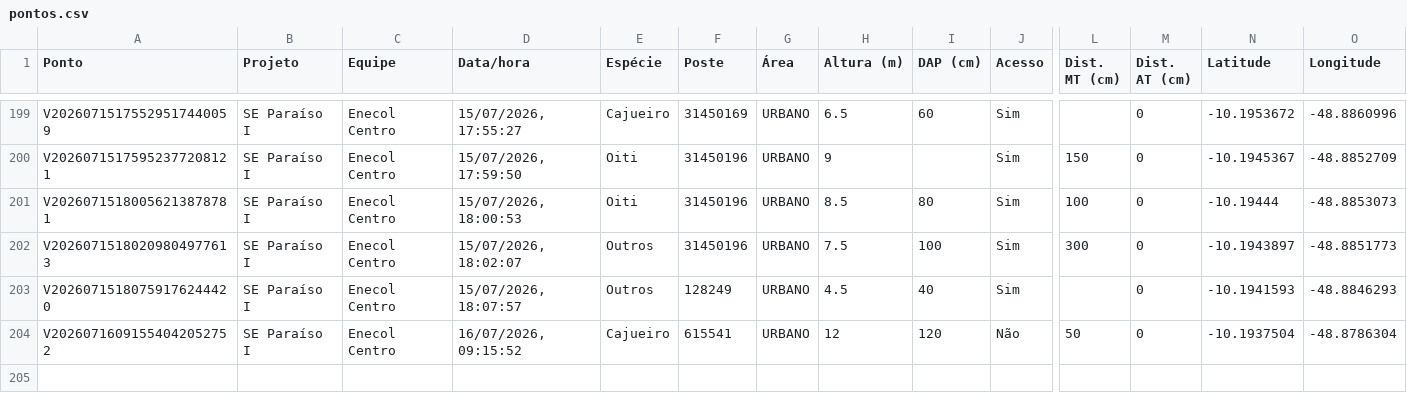
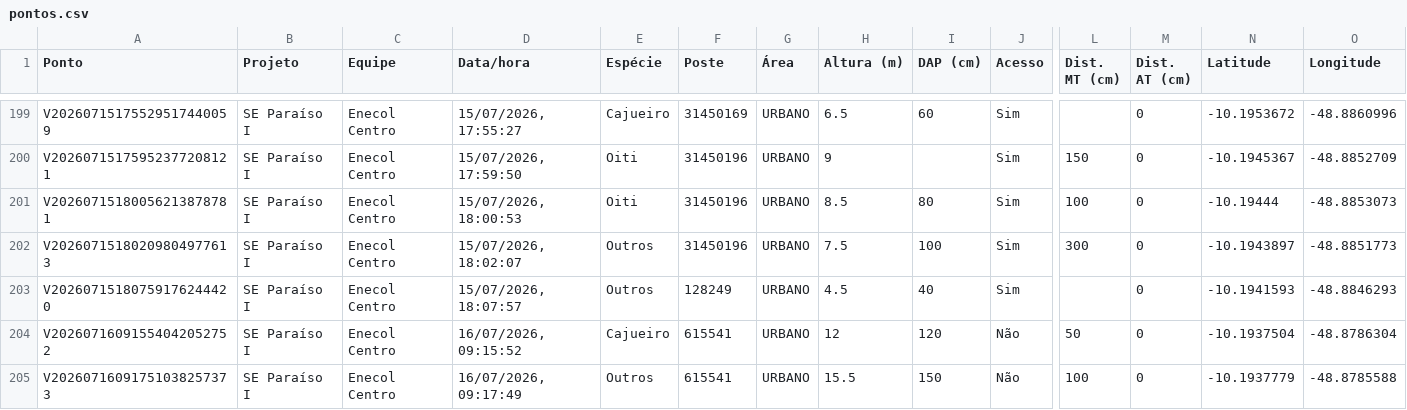
Before and after one commit to LGRSV/vera-vegetacao, a CSV file: exportacoes/projetos/se-paraiso-i/pontos.csv, drawn as a sheet; only a part is shown, gaps mark what is left out; rows hold the shown columns only; the diff names each change by its address in the sheet, - before the commit and + after, or states it on an @@ line.

```diff
--- a/exportacoes/projetos/se-paraiso-i/pontos.csv
+++ b/exportacoes/projetos/se-paraiso-i/pontos.csv
+row 205: V20260716091751038257373 | SE Paraíso I | Enecol Centro | 16/07/2026, 09:17:49 | Outros | 615541 | URBANO | 15.5 | 150 | Não | 100 | 0 | -10.1937779 | -48.8785588
```
Also changed, not shown: exportacoes/enecol-centro.csv, 1 other file.
